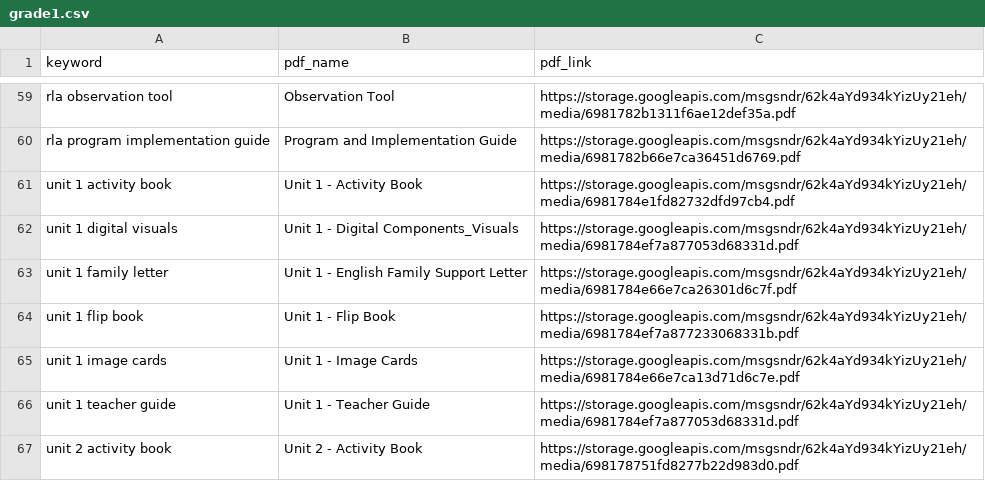
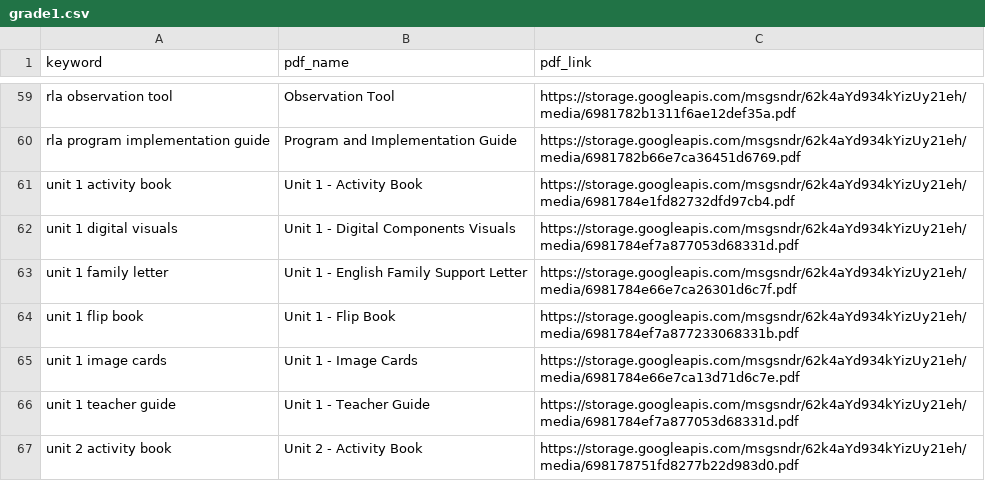
Before and after one commit to darsh-smartwebi/VoiceAI, a CSV file: csv/grade1.csv, drawn as a sheet; only a part is shown, gaps mark what is left out; the diff covers the shown part only.

```diff
--- a/csv/grade1.csv
+++ b/csv/grade1.csv
@@ -61,3 +61,3 @@ rla program implementation guide,Program and Implementation Guide,https://storag
 unit 1 activity book,Unit 1 - Activity Book,https://storage.googleapis.com/msgsndr/62k4aYd934kYizUy21eh/media/6981784e1fd82732dfd97cb4.pdf
-unit 1 digital visuals,Unit 1 - Digital Components_Visuals,https://storage.googleapis.com/msgsndr/62k4aYd934kYizUy21eh/media/6981784ef7a877053d68331d.pdf
+unit 1 digital visuals,Unit 1 - Digital Components Visuals,https://storage.googleapis.com/msgsndr/62k4aYd934kYizUy21eh/media/6981784ef7a877053d68331d.pdf
 unit 1 family letter,Unit 1 - English Family Support Letter,https://storage.googleapis.com/msgsndr/62k4aYd934kYizUy21eh/media/6981784e66e7ca26301d6c7f.pdf
```
Also changed, not shown: 15 edited cells elsewhere in this file.
